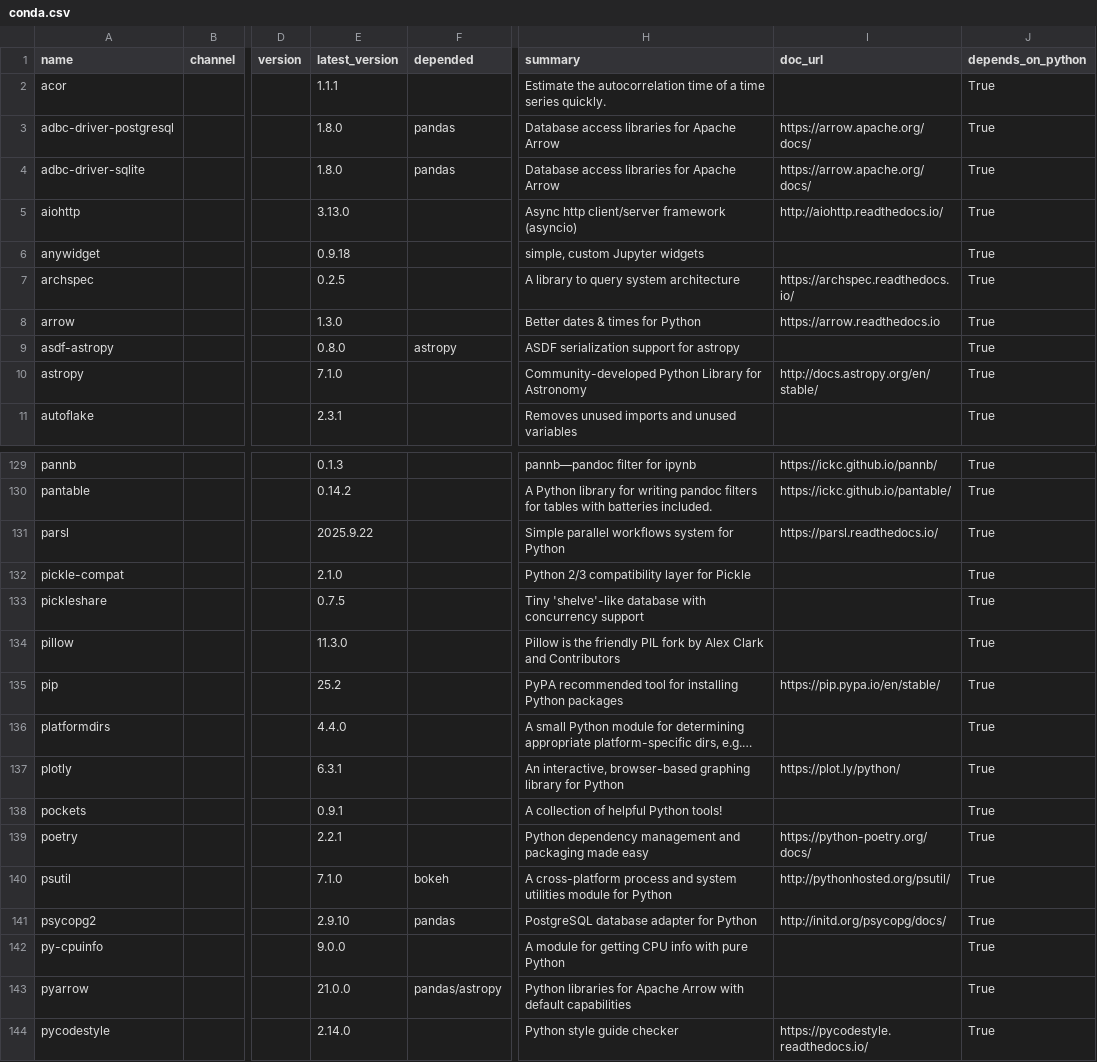
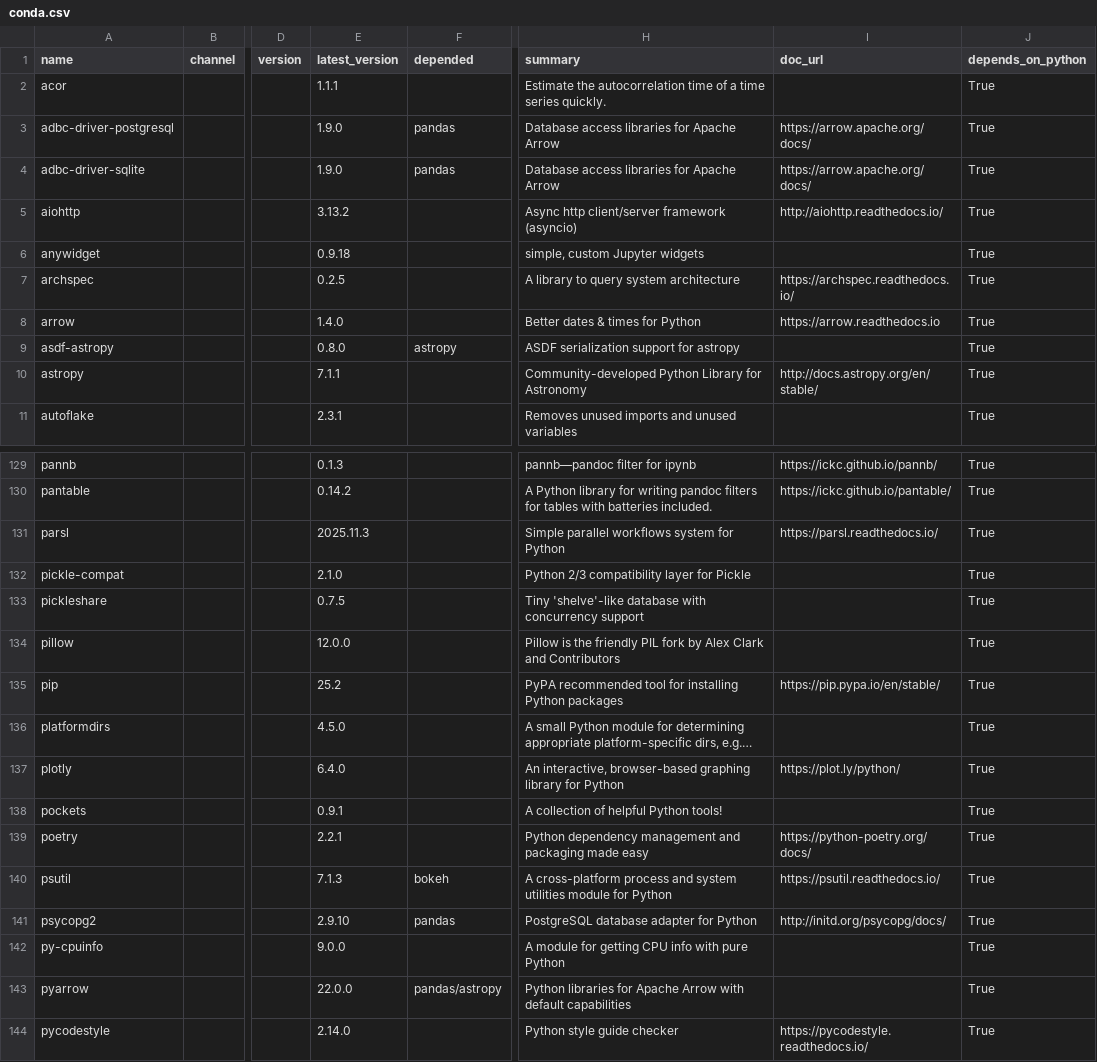
Before and after one commit to ickc/envoy, a CSV file: conda/conda.csv, drawn as a sheet; only a part is shown, gaps mark what is left out; long unchanged cells end in …; the diff covers the shown part only; the diff names each change by its address in the sheet, - before the commit and + after, or states it on an @@ line.

```diff
--- a/conda/conda.csv
+++ b/conda/conda.csv
-E3:E4 (latest_version): 1.8.0
+E3:E4 (latest_version): 1.9.0
-E5 (latest_version): 3.13.0
+E5 (latest_version): 3.13.2
-E8 (latest_version): 1.3.0
+E8 (latest_version): 1.4.0
-E10 (latest_version): 7.1.0
+E10 (latest_version): 7.1.1
-E131 (latest_version): 2025.9.22
+E131 (latest_version): 2025.11.3
-E134 (latest_version): 11.3.0
+E134 (latest_version): 12.0.0
-E136 (latest_version): 4.4.0
+E136 (latest_version): 4.5.0
-E137 (latest_version): 6.3.1
+E137 (latest_version): 6.4.0
-E140 (latest_version): 7.1.0
+E140 (latest_version): 7.1.3
-I140 (doc_url): http://pythonhosted.org/psutil/
+I140 (doc_url): https://psutil.readthedocs.io/
-E143 (latest_version): 21.0.0
+E143 (latest_version): 22.0.0
```
Also changed, not shown: 37 edited cells elsewhere in this file, conda/jupyterlab.csv, conda/system.csv.
